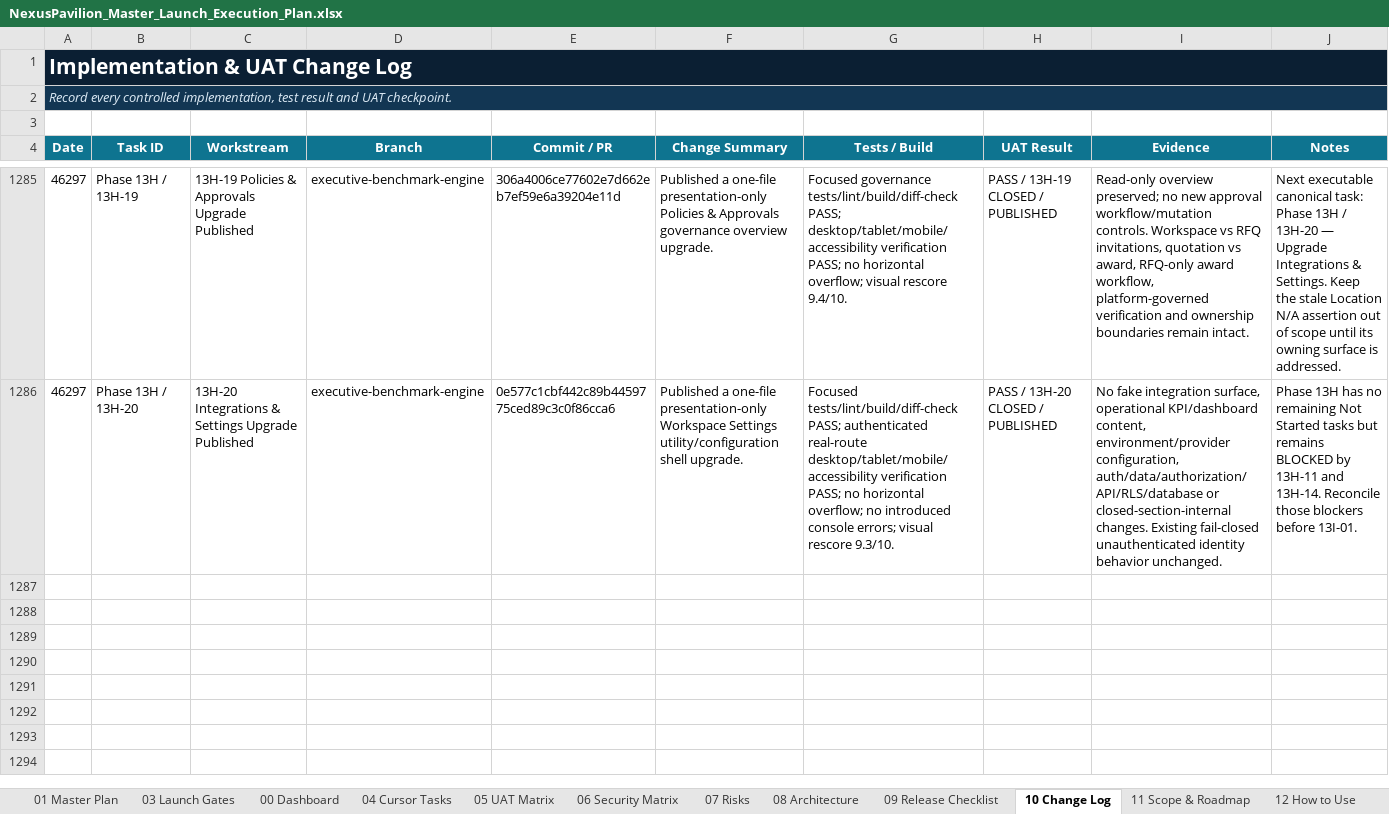
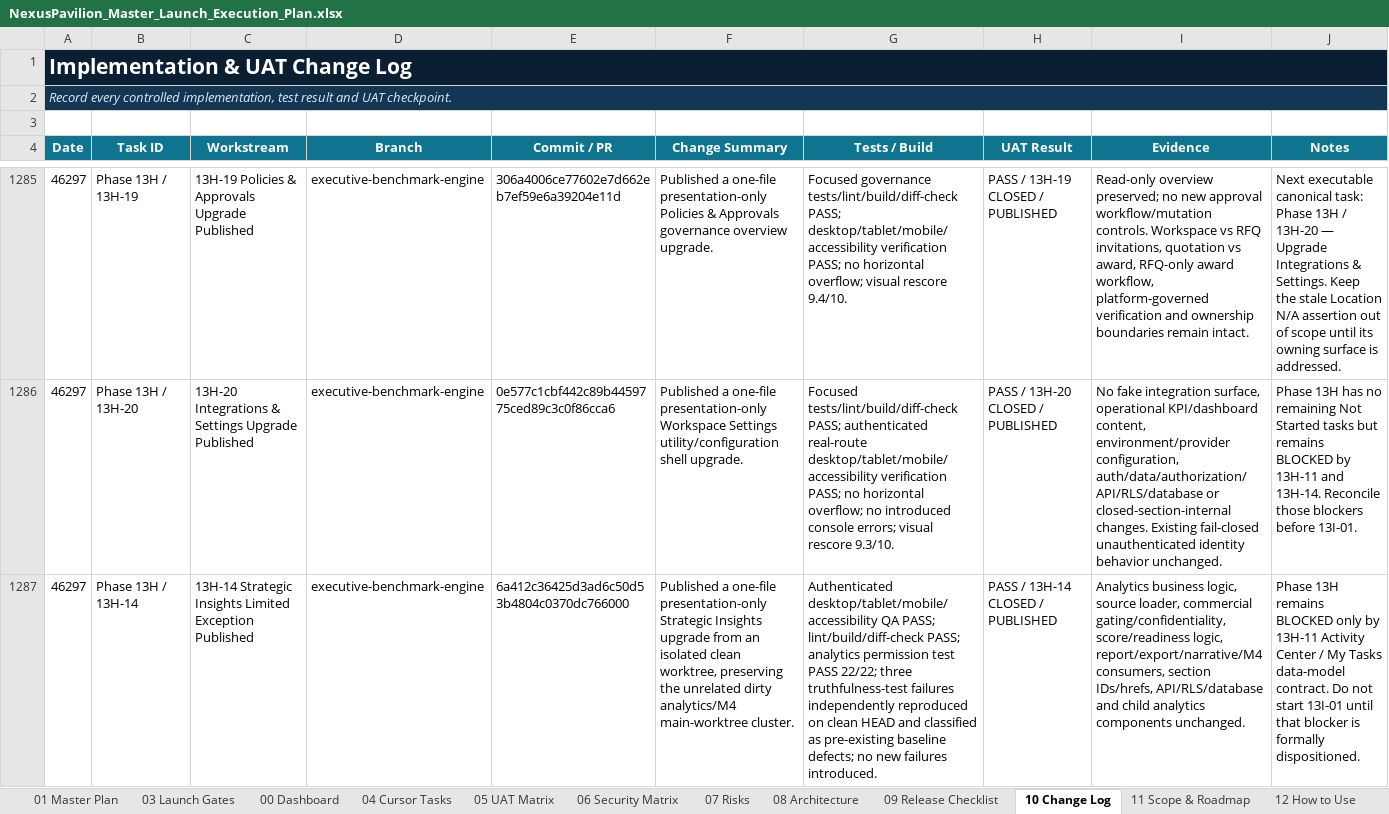
Before and after one commit to amirtaheri1978-cyber/nexuspavilion-core, an Excel workbook: docs/governance/NexusPavilion_Master_Launch_Execution_Plan.xlsx, sheet 10 Change Log, drawn as a sheet; only a part is shown, gaps mark what is left out; values as stored, in another font and other column widths than the file's, no borders; table styles not drawn; the diff names each change by its address in the sheet, - before the commit and + after, or states it on an @@ line.

Commit message:
Close Strategic Insights limited-exception task

```diff
--- a/docs/governance/NexusPavilion_Master_Launch_Execution_Plan.xlsx (sheet 10 Change Log)
+++ b/docs/governance/NexusPavilion_Master_Launch_Execution_Plan.xlsx (sheet 10 Change Log)
+row 1287: 46297 | Phase 13H / 13H-14 | 13H-14 Strategic Insights Limited Exception Published | executive-benchmark-engine | 6a412c36425d3ad6c50d53b4804c0370dc766000 | Published a one-file presentation-only Strategic Insights upgrade from an isolated clean worktree, preserving the unrelated dirty analytics/M4 main-worktree cluster. | Authenticated desktop/tablet/mobile/accessibility QA PASS; lint/build/diff-check PASS; analytics permission test PASS 22/22; three truthfulness-test failures independently reproduced on clean HEAD and classified as pre-existing baseline defects; no new failures introduced. | PASS / 13H-14 CLOSED / PUBLISHED | Analytics business logic, source loader, commercial gating/confidentiality, score/readiness logic, report/export/narrative/M4 consumers, section IDs/hrefs, API/RLS/database and child analytics components unchanged. | Phase 13H remains BLOCKED only by 13H-11 Activity Center / My Tasks data-model contract. Do not start 13I-01 until that blocker is formally dispositioned.
```
Also changed, not shown: sheet 00 Dashboard, sheet 01 Master Plan, sheet 13 UI Program, charts or pictures.
